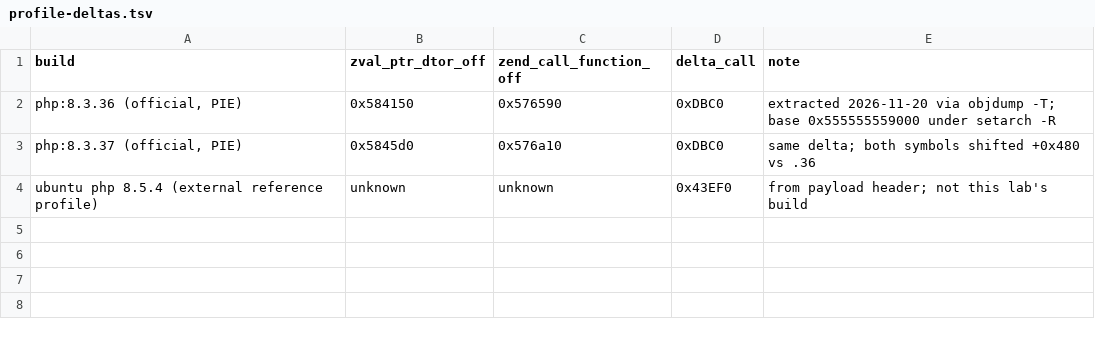
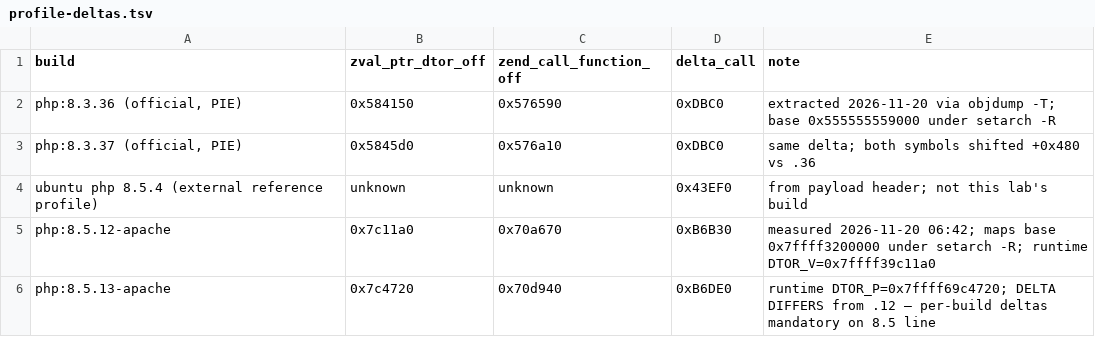
Before and after one commit to detreaba/artex-community-skills, a TSV file: lab/php2shell/profile-deltas.tsv, drawn as a sheet; the diff names each change by its address in the sheet, - before the commit and + after, or states it on an @@ line.

```diff
--- a/lab/php2shell/profile-deltas.tsv
+++ b/lab/php2shell/profile-deltas.tsv
+row 5: php:8.5.12-apache | 0x7c11a0 | 0x70a670 | 0xB6B30 | measured 2026-11-20 06:42; maps base 0x7ffff3200000 under setarch -R; runtime DTOR_V=0x7ffff39c11a0
+row 6: php:8.5.13-apache | 0x7c4720 | 0x70d940 | 0xB6DE0 | runtime DTOR_P=0x7ffff69c4720; DELTA DIFFERS from .12 — per-build deltas mandatory on 8.5 line
```
Also changed, not shown: 8 other files.
